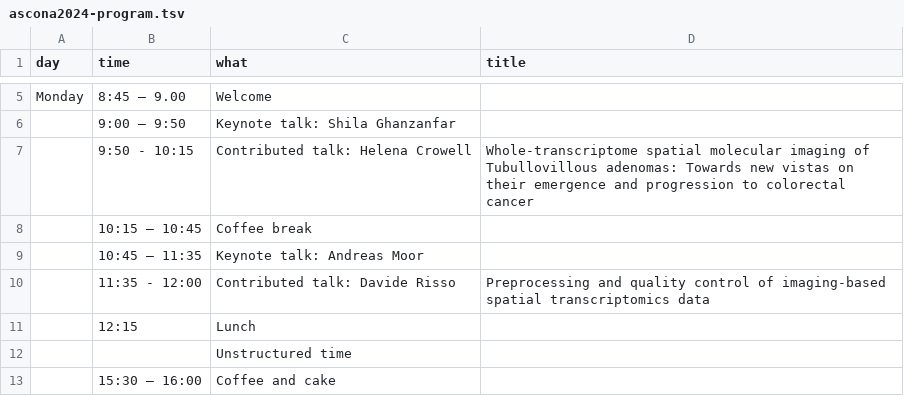
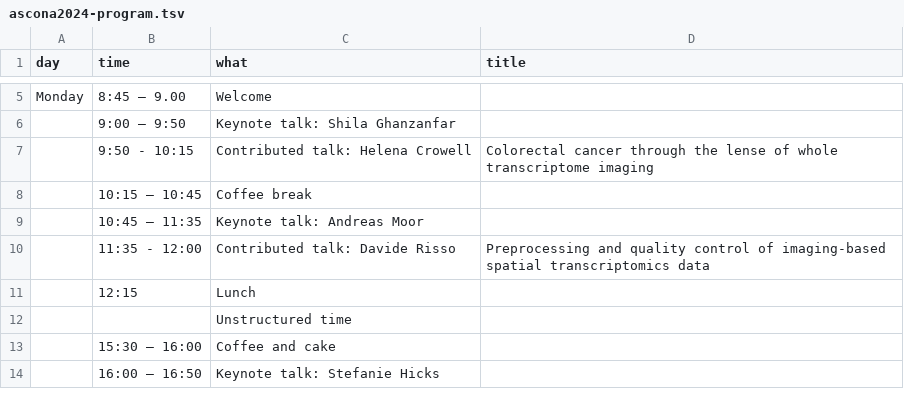
Before and after one commit to Huber-group-EMBL/Huber-group-EMBL.github.io, a TSV file: events/ascona2024-program.tsv, drawn as a sheet; only a part is shown, gaps mark what is left out; the shorter side is filled out with more unchanged rows.

Commit message:
Update Helena title

```diff
--- a/events/ascona2024-program.tsv
+++ b/events/ascona2024-program.tsv
@@ -6,3 +6,3 @@ Monday	8:45 – 9.00	Welcome
 	9:00 – 9:50	Keynote talk: Shila Ghanzanfar	
-	9:50 - 10:15	Contributed talk: Helena Crowell	Whole-transcriptome spatial molecular imaging of Tubullovillous adenomas: Towards new vistas on their emergence and progression to colorectal cancer
+	9:50 - 10:15	Contributed talk: Helena Crowell	Colorectal cancer through the lense of whole transcriptome imaging
 	10:15 – 10:45	Coffee break	
```
